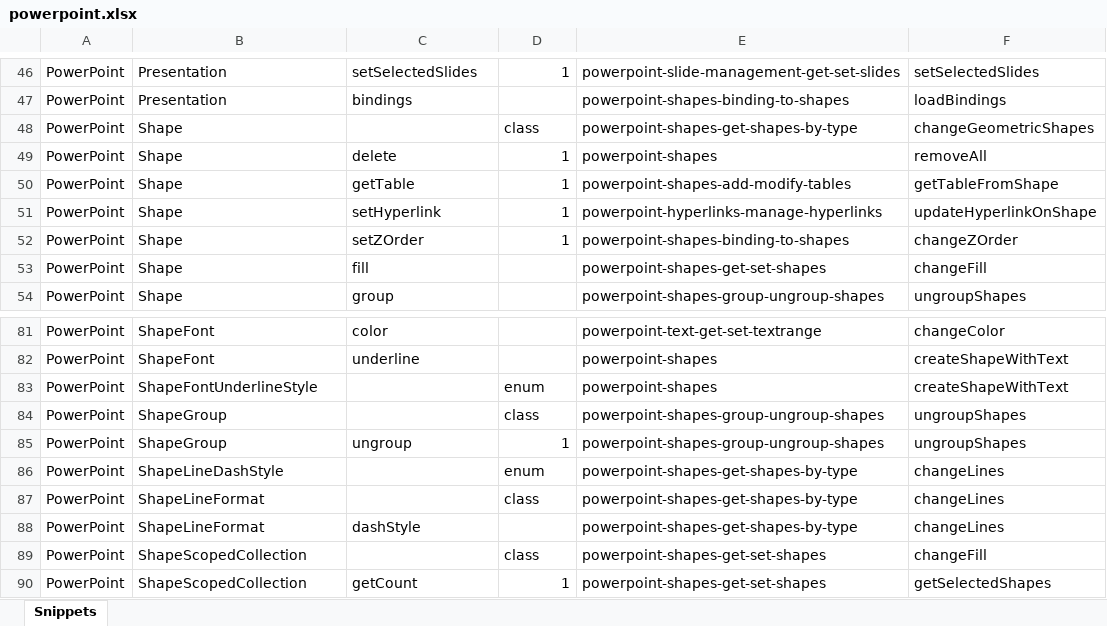
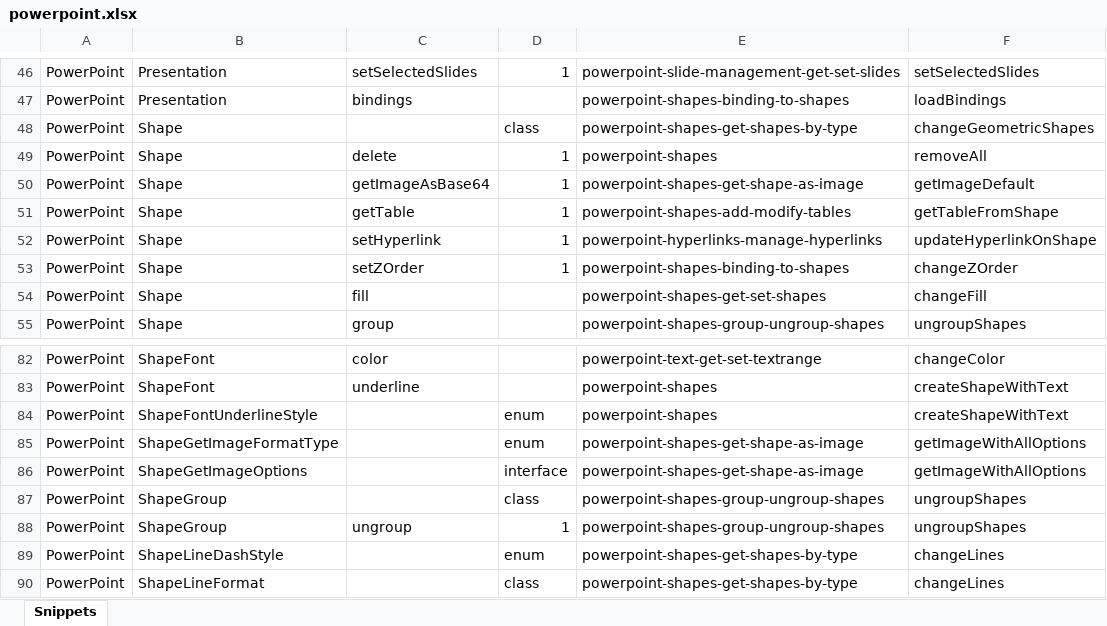
Before and after one commit to OfficeDev/office-js-snippets, an Excel workbook: snippet-extractor-metadata/powerpoint.xlsx, sheet Snippets, drawn as a sheet; only a part is shown, gaps mark what is left out; the shorter side is filled out with more unchanged rows; values as stored, in another font and other column widths than the file's, no borders; table styles not drawn; the diff names each change by its address in the sheet, - before the commit and + after, or states it on an @@ line.

Commit message:
[PowerPoint] (Shape) Add snippet that gets Base64 image (#1068)

```diff
--- a/snippet-extractor-metadata/powerpoint.xlsx (sheet Snippets)
+++ b/snippet-extractor-metadata/powerpoint.xlsx (sheet Snippets)
+row 50: PowerPoint | Shape | getImageAsBase64 | 1 | powerpoint-shapes-get-shape-as-image | getImageDefault
+row 85: PowerPoint | ShapeGetImageFormatType |  | enum | powerpoint-shapes-get-shape-as-image | getImageWithAllOptions
+row 86: PowerPoint | ShapeGetImageOptions |  | interface | powerpoint-shapes-get-shape-as-image | getImageWithAllOptions
```
Also changed, not shown: 6 other files.
